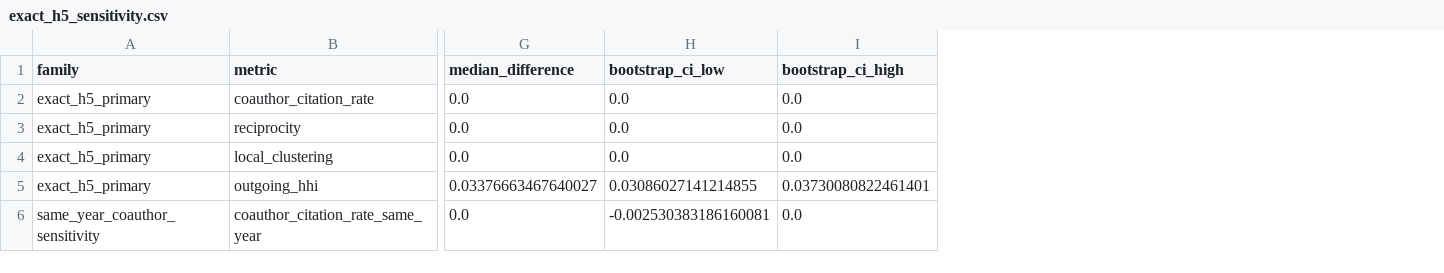
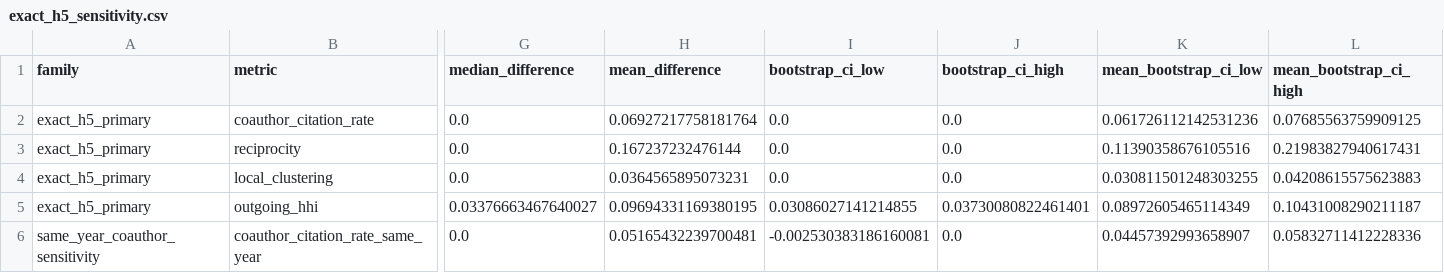
Before and after one commit to gregalexan/citation-cliques-latex, a CSV file: results/revision-v1/tables/exact_h5_sensitivity.csv, drawn as a sheet; only a part is shown, gaps mark what is left out; the diff names each change by its address in the sheet, - before the commit and + after, or states it on an @@ line.

Commit message:
Clarify QSS revision findings

```diff
--- a/results/revision-v1/tables/exact_h5_sensitivity.csv
+++ b/results/revision-v1/tables/exact_h5_sensitivity.csv
+column H (mean_difference), rows 2-6: 0.06927217758181764 | 0.167237232476144 | 0.0364565895073231 | 0.09694331169380195 | 0.05165432239700481
+column K (mean_bootstrap_ci_low), rows 2-6: 0.061726112142531236 | 0.11390358676105516 | 0.030811501248303255 | 0.08972605465114349 | 0.04457392993658907
+column L (mean_bootstrap_ci_high), rows 2-6: 0.07685563759909125 | 0.21983827940617431 | 0.04208615575623883 | 0.10431008290211187 | 0.05832711412228336
```
Also changed, not shown: results/revision-v1/tables/paired_primary.csv, results/revision-v1/tables/paired_secondary.csv, 19 other files.
